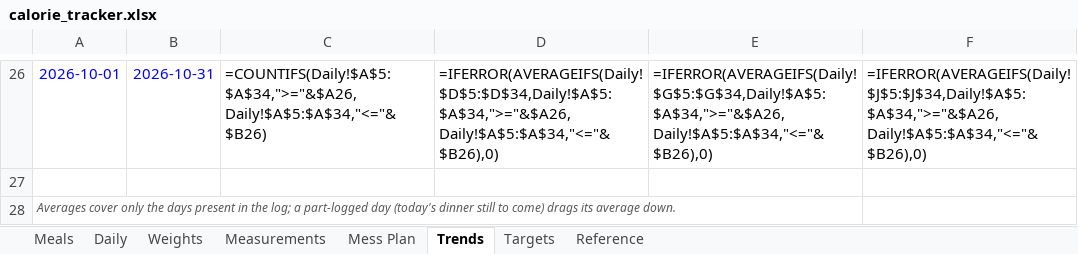
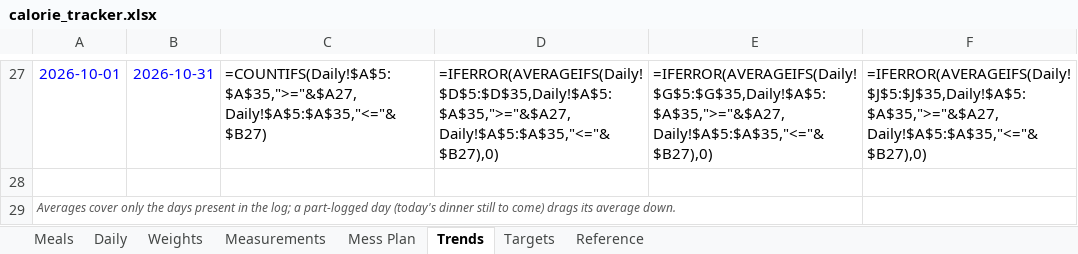
Before and after one commit to cakiran369/Kiranwebsite, an Excel workbook: nutrition/calorie_tracker.xlsx, sheet Trends, drawn as a sheet; only a part is shown, gaps mark what is left out; values as stored, in another font and other column widths than the file's, no borders; formulas without a stored value are shown as written; addresses are those after the commit; the diff covers the shown part only; the diff names each change by its address in the sheet, - before the commit and + after, or states it on an @@ line.

```diff
--- a/nutrition/calorie_tracker.xlsx (sheet Trends)
+++ b/nutrition/calorie_tracker.xlsx (sheet Trends)
-C27: =COUNTIFS(Daily!$A$5:$A$34,">="&$A26,Daily!$A$5:$A$34,"<="&$B26)
+C27: =COUNTIFS(Daily!$A$5:$A$35,">="&$A27,Daily!$A$5:$A$35,"<="&$B27)
-D27: =IFERROR(AVERAGEIFS(Daily!$D$5:$D$34,Daily!$A$5:$A$34,">="&$A26,Daily!$A$5:$A$34,"<="&$B26),0)
+D27: =IFERROR(AVERAGEIFS(Daily!$D$5:$D$35,Daily!$A$5:$A$35,">="&$A27,Daily!$A$5:$A$35,"<="&$B27),0)
-E27: =IFERROR(AVERAGEIFS(Daily!$G$5:$G$34,Daily!$A$5:$A$34,">="&$A26,Daily!$A$5:$A$34,"<="&$B26),0)
+E27: =IFERROR(AVERAGEIFS(Daily!$G$5:$G$35,Daily!$A$5:$A$35,">="&$A27,Daily!$A$5:$A$35,"<="&$B27),0)
-F27: =IFERROR(AVERAGEIFS(Daily!$J$5:$J$34,Daily!$A$5:$A$34,">="&$A26,Daily!$A$5:$A$34,"<="&$B26),0)
+F27: =IFERROR(AVERAGEIFS(Daily!$J$5:$J$35,Daily!$A$5:$A$35,">="&$A27,Daily!$A$5:$A$35,"<="&$B27),0)
```
Also changed, not shown: 1 added row and 30 edited cells elsewhere in this sheet, sheet Daily, sheet Meals, 2 other files.
